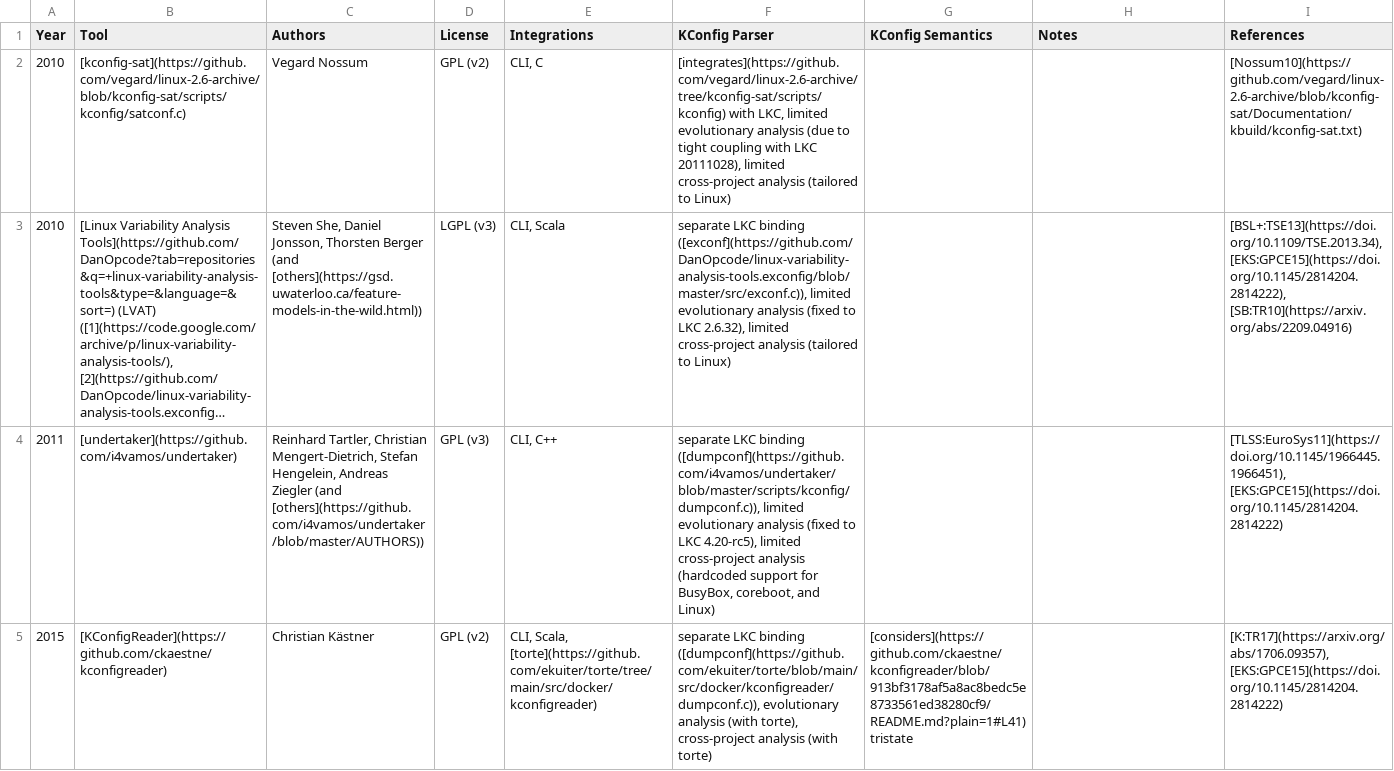
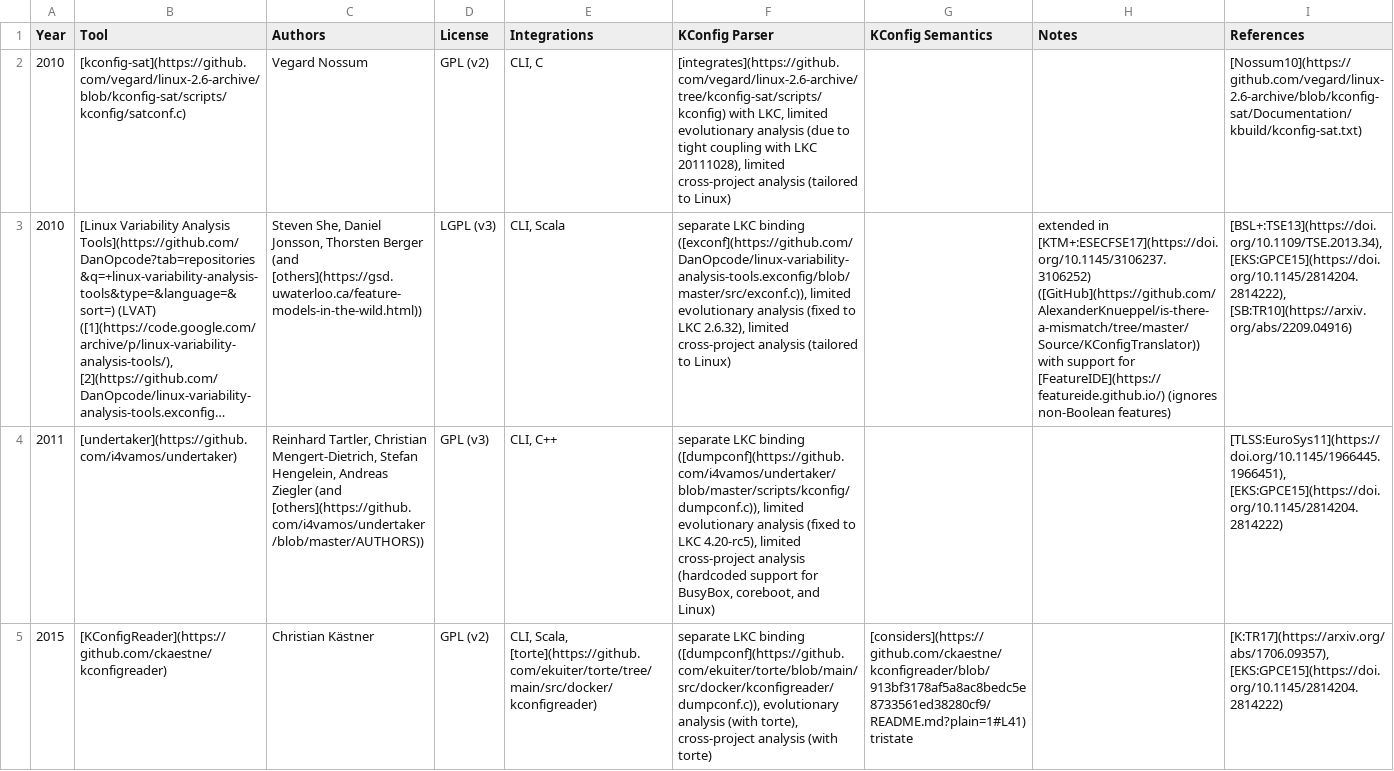
Before and after one commit to ekuiter/torte-research, a CSV file: data/extractors.csv, drawn as a sheet; only a part is shown; long unchanged cells end in …; the diff names each change by its address in the sheet, - before the commit and + after, or states it on an @@ line.

```diff
--- a/data/extractors.csv
+++ b/data/extractors.csv
-H3 (Notes): (empty)
+H3 (Notes): extended in [KTM+:ESECFSE17](https://doi.org/10.1145/3106237.3106252) ([GitHub](https://github.com/AlexanderKnueppel/is-there-a-mismatch/tree/master/Source/KConfigTranslator)) with support for [FeatureIDE](https://featureide.github.io/) (ignores non-Boolean features)
```
Also changed, not shown: 3 other files.
